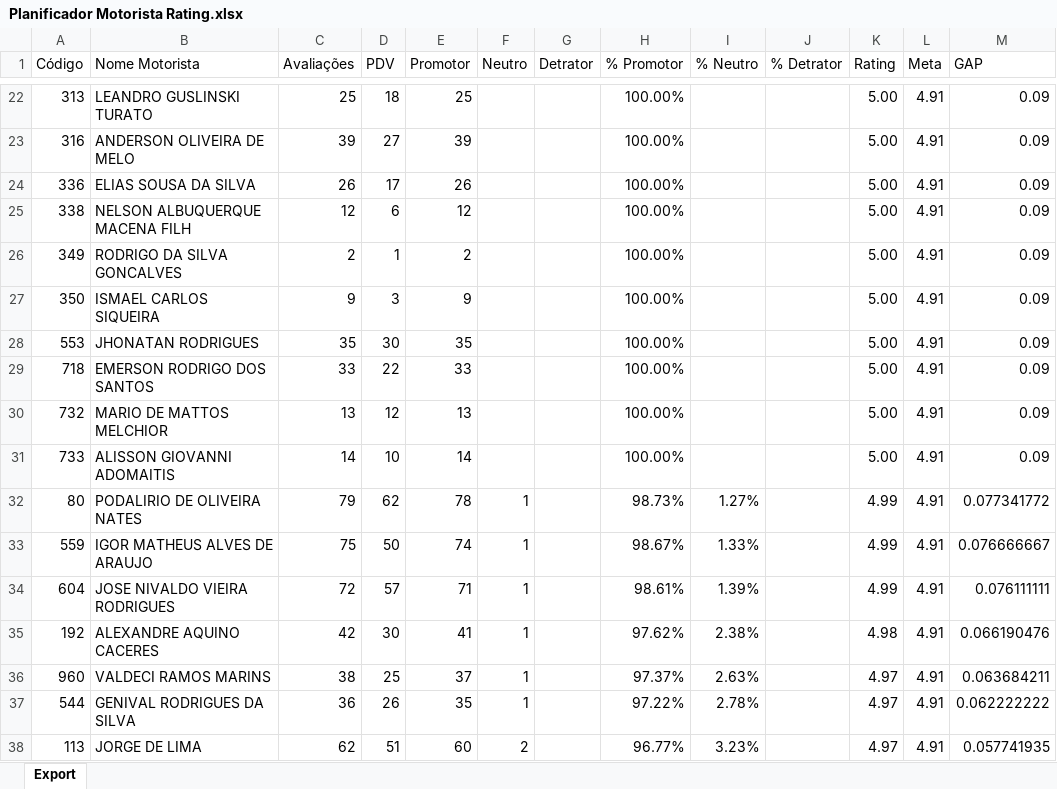
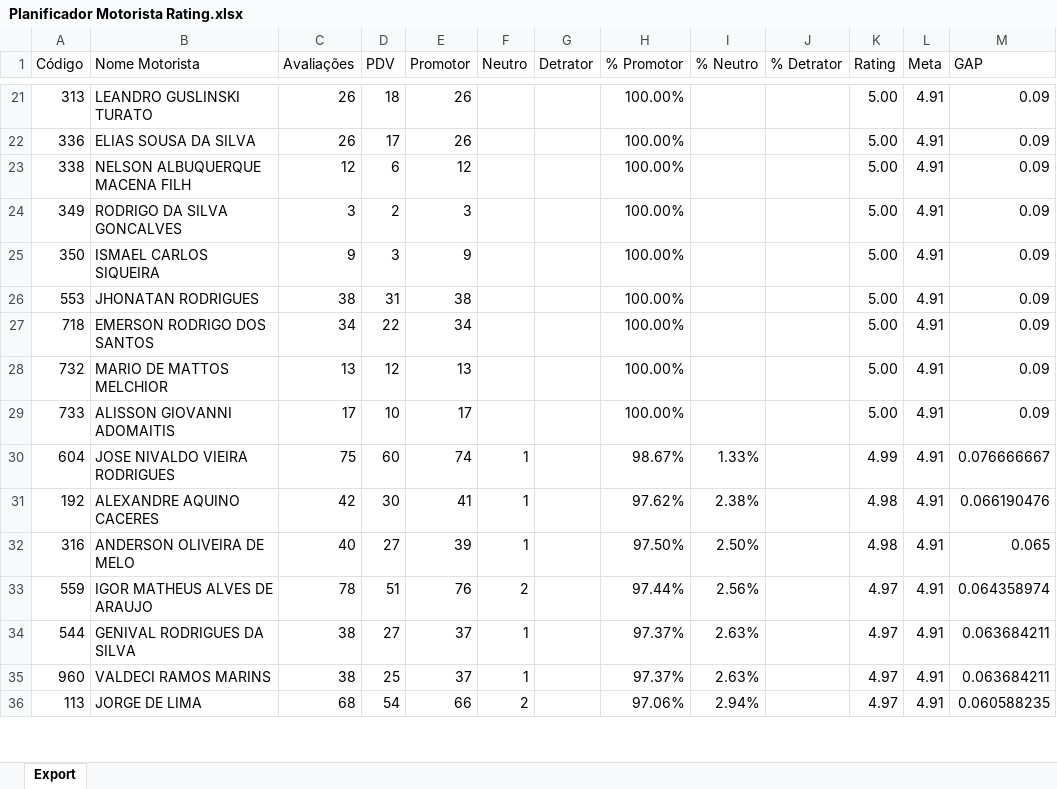
Before and after one commit to viniciuspalermo90-commits/Dashboard, an Excel workbook: Planificador Motorista Rating.xlsx, sheet Export, drawn as a sheet; only a part is shown, gaps mark what is left out; values as stored, in another font and other column widths than the file's, no borders; removed rows and columns are numbered as before the commit, all else as after; the diff covers the shown part only; the diff names each change by its address in the sheet, - before the commit and + after, or states it on an @@ line.

```diff
--- a/Planificador Motorista Rating.xlsx (sheet Export)
+++ b/Planificador Motorista Rating.xlsx (sheet Export)
-C21 (Avaliações): 25
+C21 (Avaliações): 26
-E21 (Promotor): 25
+E21 (Promotor): 26
-row 23: 316 | ANDERSON OLIVEIRA DE MELO | 39 | 27 | 39 |  |  | 100.00% |  |  | 5.00 | 4.91 | 0.09
-C24 (Avaliações): 2
+C24 (Avaliações): 3
-D24 (PDV): 1
+D24 (PDV): 2
-E24 (Promotor): 2
+E24 (Promotor): 3
-C26 (Avaliações): 35
+C26 (Avaliações): 38
-D26 (PDV): 30
+D26 (PDV): 31
-E26 (Promotor): 35
+E26 (Promotor): 38
-C27 (Avaliações): 33
+C27 (Avaliações): 34
-E27 (Promotor): 33
+E27 (Promotor): 34
-C29 (Avaliações): 14
+C29 (Avaliações): 17
-E29 (Promotor): 14
+E29 (Promotor): 17
-row 32: 80 | PODALIRIO DE OLIVEIRA NATES | 79 | 62 | 78 | 1 |  | 98.73% | 1.27% |  | 4.99 | 4.91 | 0.077341772
-row 33: 559 | IGOR MATHEUS ALVES DE ARAUJO | 75 | 50 | 74 | 1 |  | 98.67% | 1.33% |  | 4.99 | 4.91 | 0.076666667
-C30 (Avaliações): 72
+C30 (Avaliações): 75
-D30 (PDV): 57
+D30 (PDV): 60
-E30 (Promotor): 71
+E30 (Promotor): 74
-H30 (% Promotor): 98.61%
+H30 (% Promotor): 98.67%
-I30 (% Neutro): 1.39%
+I30 (% Neutro): 1.33%
-M30 (GAP): 0.076111111
+M30 (GAP): 0.076666667
+row 32: 316 | ANDERSON OLIVEIRA DE MELO | 40 | 27 | 39 | 1 |  | 97.50% | 2.50% |  | 4.98 | 4.91 | 0.065
+row 33: 559 | IGOR MATHEUS ALVES DE ARAUJO | 78 | 51 | 76 | 2 |  | 97.44% | 2.56% |  | 4.97 | 4.91 | 0.064358974
+row 34: 544 | GENIVAL RODRIGUES DA SILVA | 38 | 27 | 37 | 1 |  | 97.37% | 2.63% |  | 4.97 | 4.91 | 0.063684211
-row 37: 544 | GENIVAL RODRIGUES DA SILVA | 36 | 26 | 35 | 1 |  | 97.22% | 2.78% |  | 4.97 | 4.91 | 0.062222222
-C36 (Avaliações): 62
+C36 (Avaliações): 68
-D36 (PDV): 51
+D36 (PDV): 54
-E36 (Promotor): 60
+E36 (Promotor): 66
-H36 (% Promotor): 96.77%
+H36 (% Promotor): 97.06%
-I36 (% Neutro): 3.23%
+I36 (% Neutro): 2.94%
-M36 (GAP): 0.057741935
+M36 (GAP): 0.060588235
```
Also changed, not shown: 9 added rows, 8 removed rows and 154 edited cells elsewhere in this sheet.
